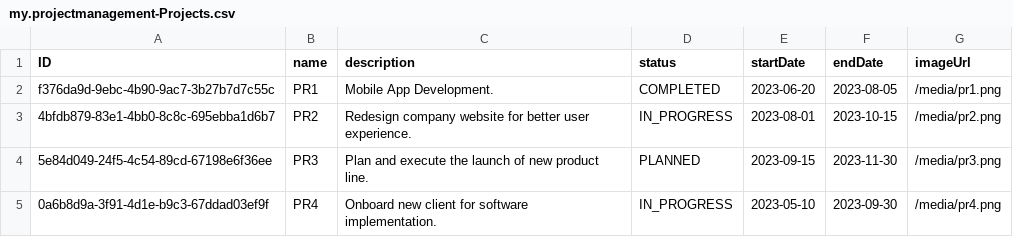
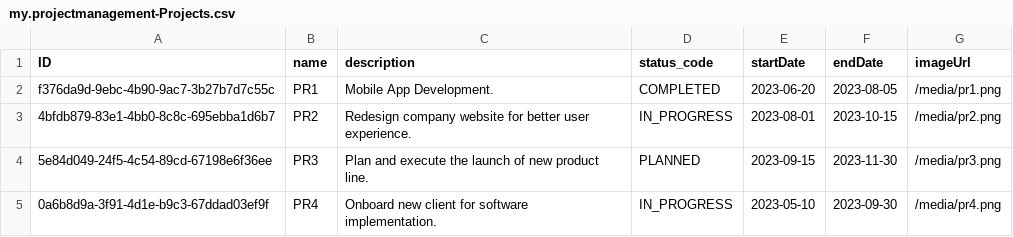
Before and after one commit to murashkofam/projectmanagement, a CSV file: db/data/my.projectmanagement-Projects.csv, drawn as a sheet.

Commit message:
Refactor status formatting

```diff
--- a/db/data/my.projectmanagement-Projects.csv
+++ b/db/data/my.projectmanagement-Projects.csv
@@ -1,2 +1,2 @@
-ID,name,description,status,startDate,endDate,imageUrl
+ID,name,description,status_code,startDate,endDate,imageUrl
 f376da9d-9ebc-4b90-9ac7-3b27b7d7c55c,PR1,"Mobile App Development.",COMPLETED,2023-06-20,2023-08-05,/media/pr1.png
```
Also changed, not shown: db/data/my.projectmanagement-Tasks.csv, 5 other files.
